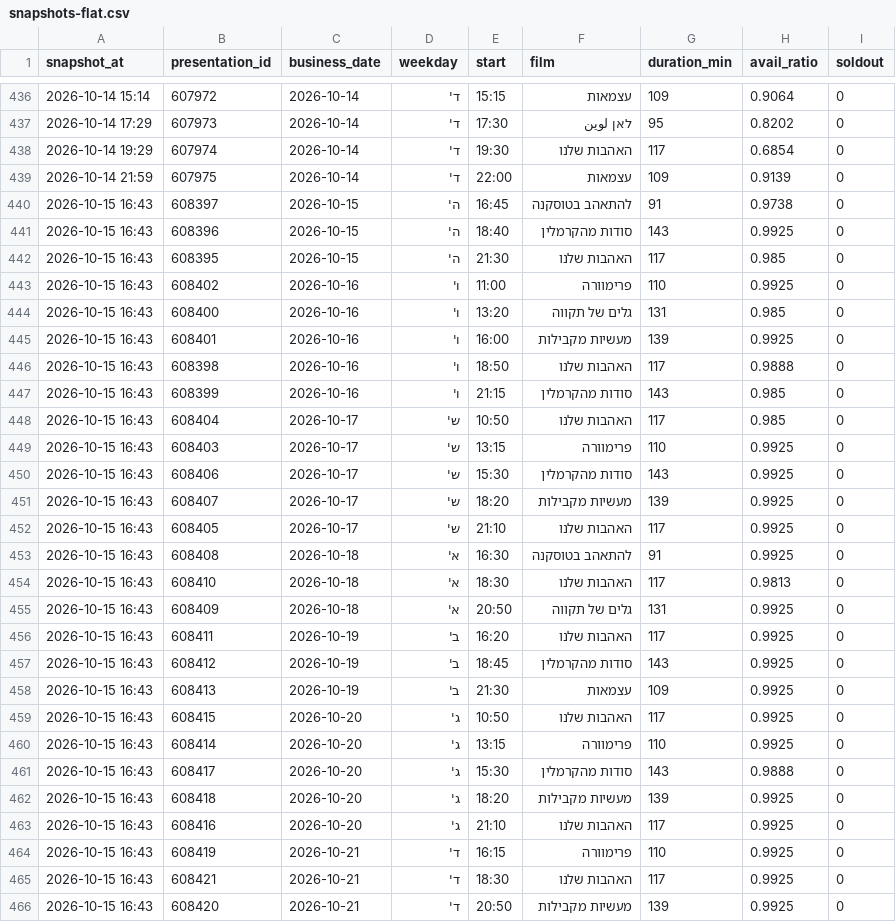
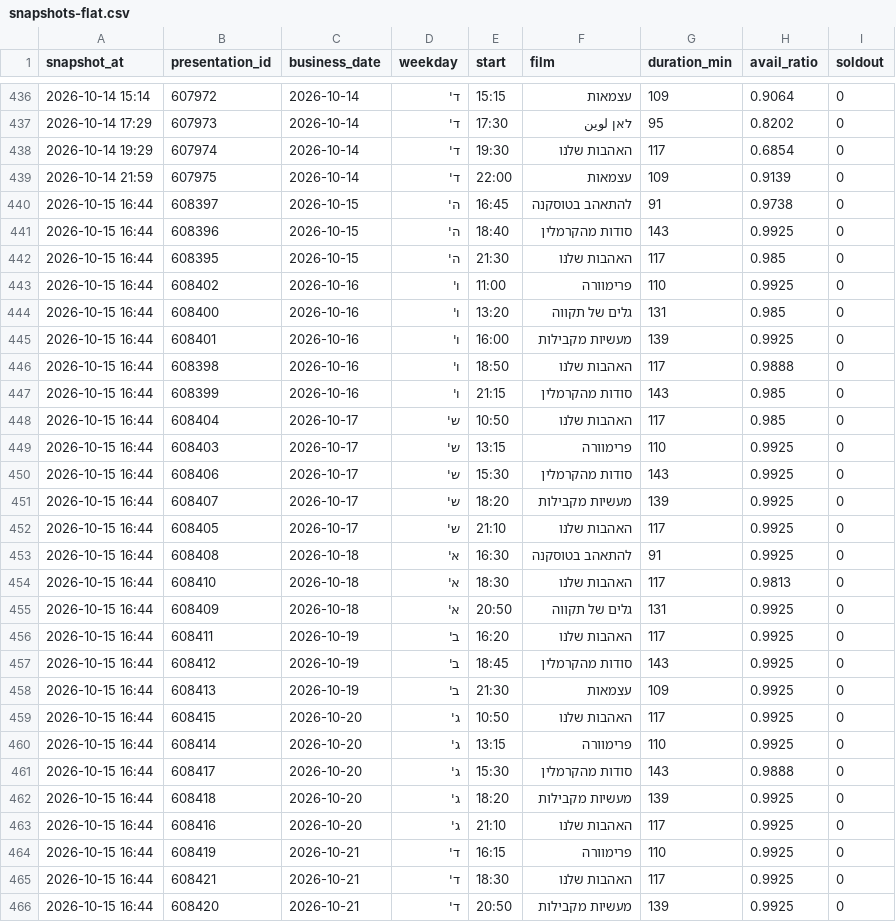
Before and after one commit to guy-go-ld/lev-smadar-tracker, a CSV file: data/snapshots-flat.csv, drawn as a sheet; only a part is shown, gaps mark what is left out; the diff covers the shown part only.

```diff
--- a/data/snapshots-flat.csv
+++ b/data/snapshots-flat.csv
@@ -439,28 +439,28 @@ snapshot_at,presentation_id,business_date,weekday,start,film,duration_min,avail_
 2026-10-14 21:59,607975,2026-10-14,ד',22:00,עצמאות,109,0.9139,0
-2026-10-15 16:43,608397,2026-10-15,ה',16:45,להתאהב בטוסקנה,91,0.9738,0
-2026-10-15 16:43,608396,2026-10-15,ה',18:40,סודות מהקרמלין,143,0.9925,0
-2026-10-15 16:43,608395,2026-10-15,ה',21:30,האהבות שלנו,117,0.985,0
-2026-10-15 16:43,608402,2026-10-16,ו',11:00,פרימוורה,110,0.9925,0
-2026-10-15 16:43,608400,2026-10-16,ו',13:20,גלים של תקווה,131,0.985,0
-2026-10-15 16:43,608401,2026-10-16,ו',16:00,מעשיות מקבילות,139,0.9925,0
-2026-10-15 16:43,608398,2026-10-16,ו',18:50,האהבות שלנו,117,0.9888,0
-2026-10-15 16:43,608399,2026-10-16,ו',21:15,סודות מהקרמלין,143,0.985,0
-2026-10-15 16:43,608404,2026-10-17,ש',10:50,האהבות שלנו,117,0.985,0
-2026-10-15 16:43,608403,2026-10-17,ש',13:15,פרימוורה,110,0.9925,0
-2026-10-15 16:43,608406,2026-10-17,ש',15:30,סודות מהקרמלין,143,0.9925,0
-2026-10-15 16:43,608407,2026-10-17,ש',18:20,מעשיות מקבילות,139,0.9925,0
-2026-10-15 16:43,608405,2026-10-17,ש',21:10,האהבות שלנו,117,0.9925,0
-2026-10-15 16:43,608408,2026-10-18,א',16:30,להתאהב בטוסקנה,91,0.9925,0
-2026-10-15 16:43,608410,2026-10-18,א',18:30,האהבות שלנו,117,0.9813,0
-2026-10-15 16:43,608409,2026-10-18,א',20:50,גלים של תקווה,131,0.9925,0
-2026-10-15 16:43,608411,2026-10-19,ב',16:20,האהבות שלנו,117,0.9925,0
-2026-10-15 16:43,608412,2026-10-19,ב',18:45,סודות מהקרמלין,143,0.9925,0
-2026-10-15 16:43,608413,2026-10-19,ב',21:30,עצמאות,109,0.9925,0
-2026-10-15 16:43,608415,2026-10-20,ג',10:50,האהבות שלנו,117,0.9925,0
-2026-10-15 16:43,608414,2026-10-20,ג',13:15,פרימוורה,110,0.9925,0
-2026-10-15 16:43,608417,2026-10-20,ג',15:30,סודות מהקרמלין,143,0.9888,0
-2026-10-15 16:43,608418,2026-10-20,ג',18:20,מעשיות מקבילות,139,0.9925,0
-2026-10-15 16:43,608416,2026-10-20,ג',21:10,האהבות שלנו,117,0.9925,0
-2026-10-15 16:43,608419,2026-10-21,ד',16:15,פרימוורה,110,0.9925,0
-2026-10-15 16:43,608421,2026-10-21,ד',18:30,האהבות שלנו,117,0.9925,0
-2026-10-15 16:43,608420,2026-10-21,ד',20:50,מעשיות מקבילות,139,0.9925,0
+2026-10-15 16:44,608397,2026-10-15,ה',16:45,להתאהב בטוסקנה,91,0.9738,0
+2026-10-15 16:44,608396,2026-10-15,ה',18:40,סודות מהקרמלין,143,0.9925,0
+2026-10-15 16:44,608395,2026-10-15,ה',21:30,האהבות שלנו,117,0.985,0
+2026-10-15 16:44,608402,2026-10-16,ו',11:00,פרימוורה,110,0.9925,0
+2026-10-15 16:44,608400,2026-10-16,ו',13:20,גלים של תקווה,131,0.985,0
+2026-10-15 16:44,608401,2026-10-16,ו',16:00,מעשיות מקבילות,139,0.9925,0
+2026-10-15 16:44,608398,2026-10-16,ו',18:50,האהבות שלנו,117,0.9888,0
+2026-10-15 16:44,608399,2026-10-16,ו',21:15,סודות מהקרמלין,143,0.985,0
+2026-10-15 16:44,608404,2026-10-17,ש',10:50,האהבות שלנו,117,0.985,0
+2026-10-15 16:44,608403,2026-10-17,ש',13:15,פרימוורה,110,0.9925,0
+2026-10-15 16:44,608406,2026-10-17,ש',15:30,סודות מהקרמלין,143,0.9925,0
+2026-10-15 16:44,608407,2026-10-17,ש',18:20,מעשיות מקבילות,139,0.9925,0
+2026-10-15 16:44,608405,2026-10-17,ש',21:10,האהבות שלנו,117,0.9925,0
+2026-10-15 16:44,608408,2026-10-18,א',16:30,להתאהב בטוסקנה,91,0.9925,0
+2026-10-15 16:44,608410,2026-10-18,א',18:30,האהבות שלנו,117,0.9813,0
+2026-10-15 16:44,608409,2026-10-18,א',20:50,גלים של תקווה,131,0.9925,0
+2026-10-15 16:44,608411,2026-10-19,ב',16:20,האהבות שלנו,117,0.9925,0
+2026-10-15 16:44,608412,2026-10-19,ב',18:45,סודות מהקרמלין,143,0.9925,0
+2026-10-15 16:44,608413,2026-10-19,ב',21:30,עצמאות,109,0.9925,0
+2026-10-15 16:44,608415,2026-10-20,ג',10:50,האהבות שלנו,117,0.9925,0
+2026-10-15 16:44,608414,2026-10-20,ג',13:15,פרימוורה,110,0.9925,0
+2026-10-15 16:44,608417,2026-10-20,ג',15:30,סודות מהקרמלין,143,0.9888,0
+2026-10-15 16:44,608418,2026-10-20,ג',18:20,מעשיות מקבילות,139,0.9925,0
+2026-10-15 16:44,608416,2026-10-20,ג',21:10,האהבות שלנו,117,0.9925,0
+2026-10-15 16:44,608419,2026-10-21,ד',16:15,פרימוורה,110,0.9925,0
+2026-10-15 16:44,608421,2026-10-21,ד',18:30,האהבות שלנו,117,0.9925,0
+2026-10-15 16:44,608420,2026-10-21,ד',20:50,מעשיות מקבילות,139,0.9925,0
```
Also changed, not shown: 2 edited cells elsewhere in this file, data/presentations.csv, data/runs/2026-10.csv, 3 other files.
